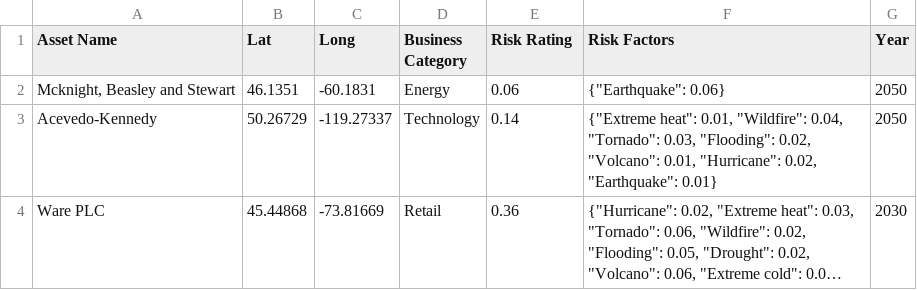
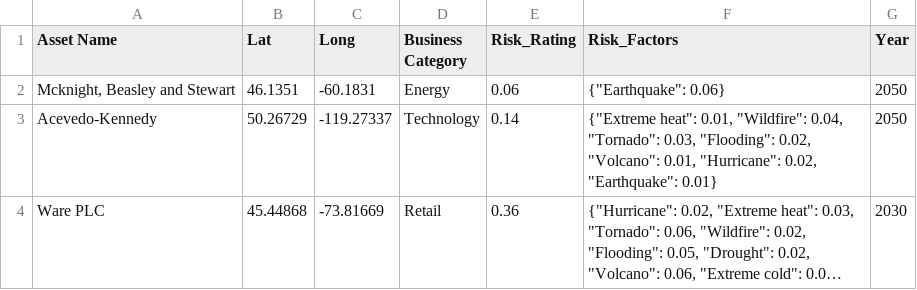
Before and after one commit to rvi01/RiskThinkingWorkSamples, a CSV file: public/locations.csv, drawn as a sheet; only a part is shown; long unchanged cells end in ….

```diff
--- a/public/locations.csv
+++ b/public/locations.csv
@@ -1,2 +1,2 @@
-Asset Name,Lat,Long,Business Category,Risk Rating,Risk Factors,Year
+Asset Name,Lat,Long,Business Category,Risk_Rating,Risk_Factors,Year
 "Mcknight, Beasley and Stewart",46.1351,-60.1831,Energy,0.06,"{""Earthquake"": 0.06}",2050
```
Also changed, not shown: 2 other files.
